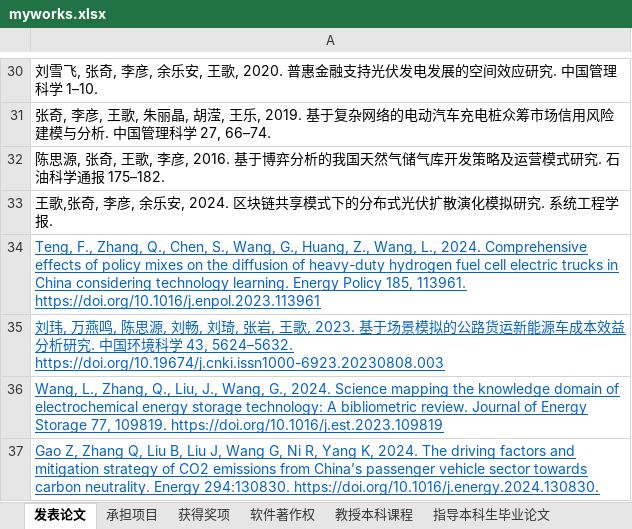
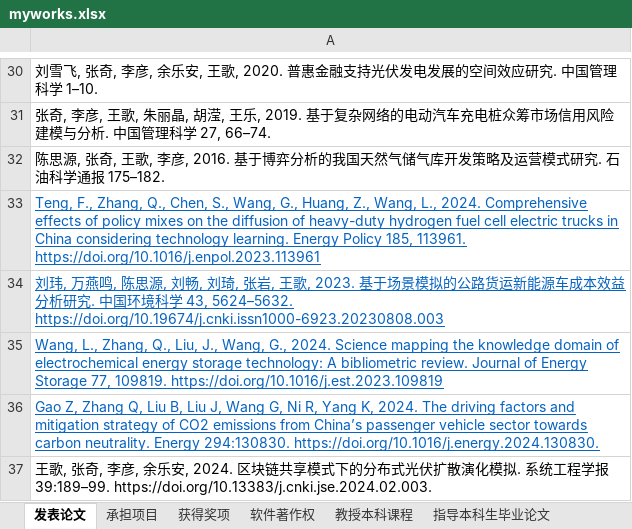
Before and after one commit to linyuantiaohe/CN-HET-Lab, an Excel workbook: myworks.xlsx, sheet 发表论文, drawn as a sheet; only a part is shown, gaps mark what is left out; values as stored, in another font and other column widths than the file's, no borders; removed rows and columns are numbered as before the commit, all else as after; the diff names each change by its address in the sheet, - before the commit and + after, or states it on an @@ line.

```diff
--- a/myworks.xlsx (sheet 发表论文)
+++ b/myworks.xlsx (sheet 发表论文)
-row 33: 王歌,张奇, 李彦, 余乐安, 2024. 区块链共享模式下的分布式光伏扩散演化模拟研究. 系统工程学报.
+row 37: 王歌, 张奇, 李彦, 余乐安, 2024. 区块链共享模式下的分布式光伏扩散演化模拟. 系统工程学报 39:189–99. https://doi.org/10.13383/j.cnki.jse.2024.02.003.
```
Also changed, not shown: sheet 软件著作权, 2 other files.
